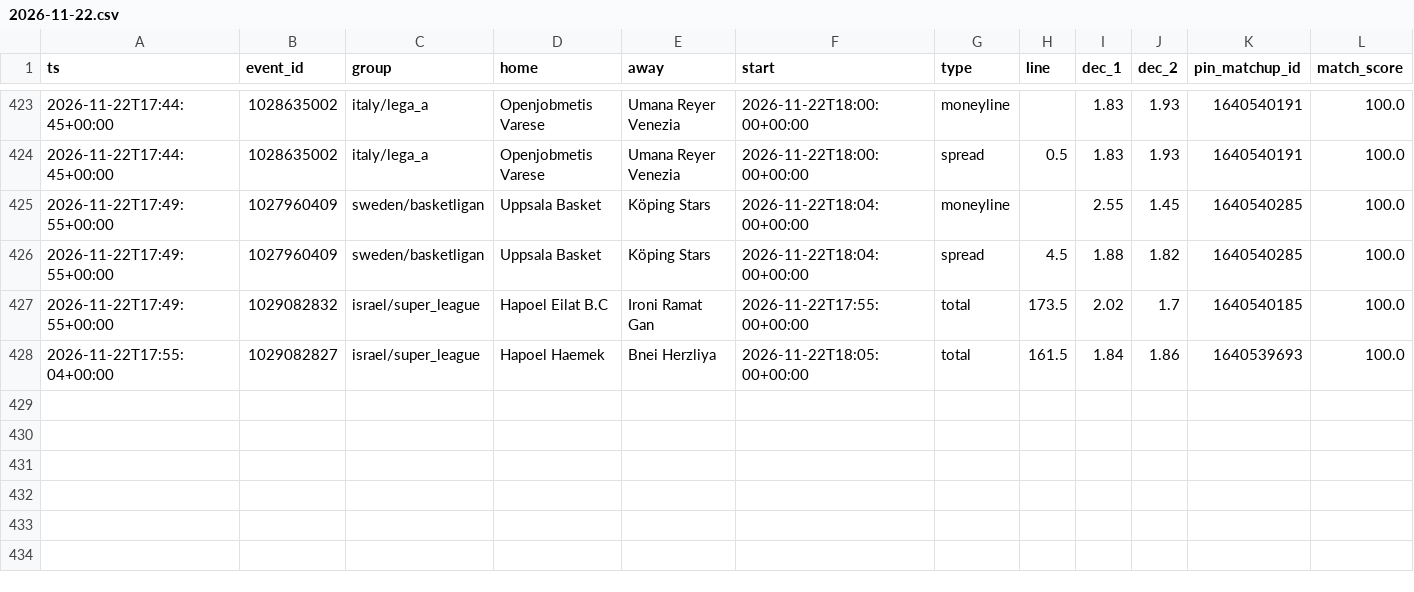
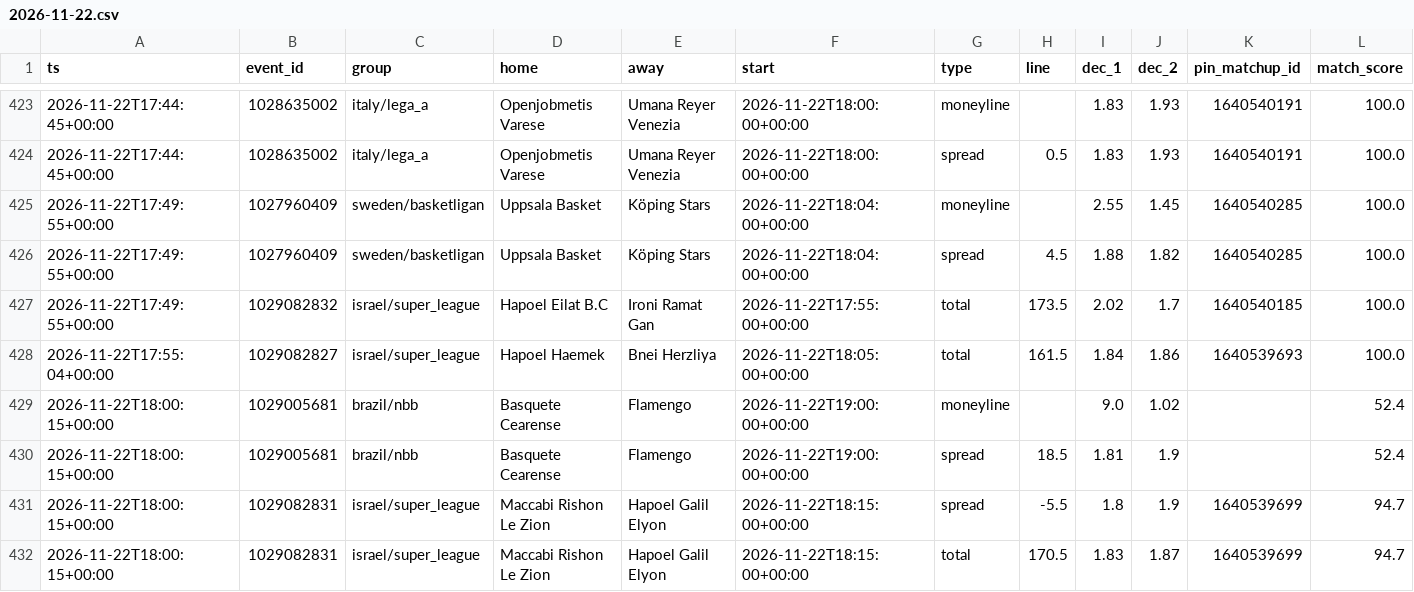
Before and after one commit to dataztrul/hoopsedge-odds, a CSV file: data/kambi/2026-11-22.csv, drawn as a sheet; only a part is shown, gaps mark what is left out.

```diff
--- a/data/kambi/2026-11-22.csv
+++ b/data/kambi/2026-11-22.csv
@@ -428 +428,5 @@ ts,event_id,group,home,away,start,type,line,dec_1,dec_2,pin_matchup_id,match_sco
 2026-11-22T17:55:04+00:00,1029082827,israel/super_league,Hapoel Haemek,Bnei Herzliya,2026-11-22T18:05:00+00:00,total,161.5,1.84,1.86,1640539693,100.0
+2026-11-22T18:00:15+00:00,1029005681,brazil/nbb,Basquete Cearense,Flamengo,2026-11-22T19:00:00+00:00,moneyline,,9.0,1.02,,52.4
+2026-11-22T18:00:15+00:00,1029005681,brazil/nbb,Basquete Cearense,Flamengo,2026-11-22T19:00:00+00:00,spread,18.5,1.81,1.9,,52.4
+2026-11-22T18:00:15+00:00,1029082831,israel/super_league,Maccabi Rishon Le Zion,Hapoel Galil Elyon,2026-11-22T18:15:00+00:00,spread,-5.5,1.8,1.9,1640539699,94.7
+2026-11-22T18:00:15+00:00,1029082831,israel/super_league,Maccabi Rishon Le Zion,Hapoel Galil Elyon,2026-11-22T18:15:00+00:00,total,170.5,1.83,1.87,1640539699,94.7
```
Also changed, not shown: data/matchups.csv, data/odds/2026-11-22.csv, 2 other files.
